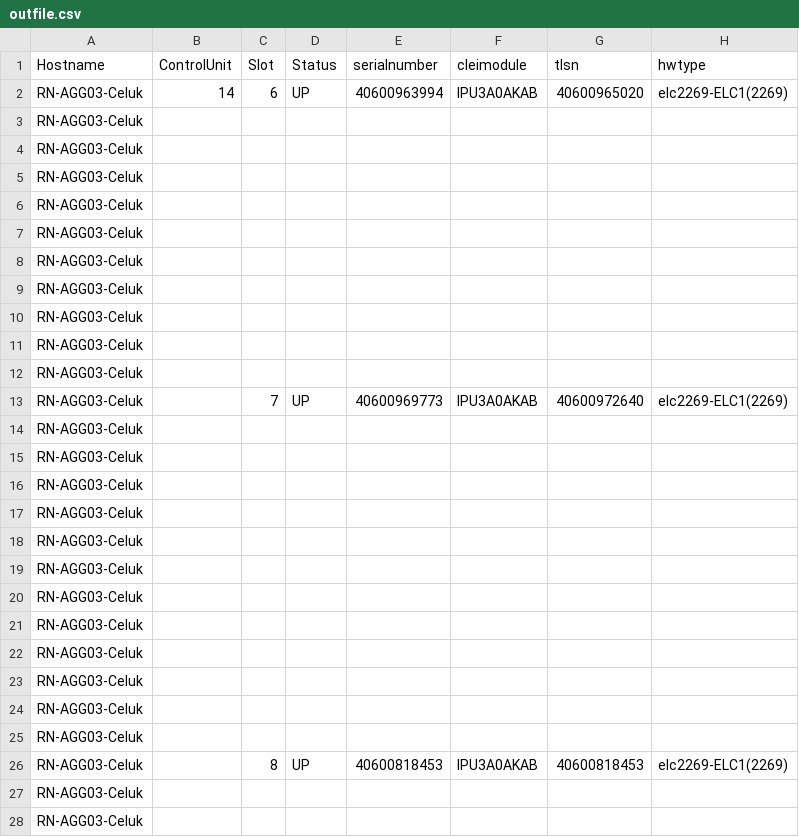
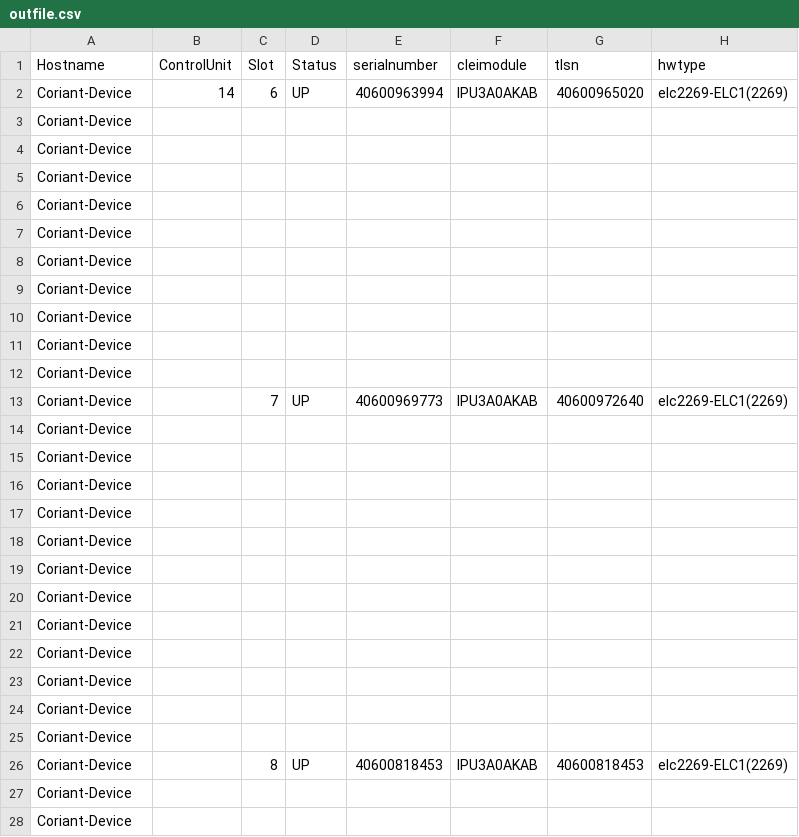
Before and after one commit to muktirandy/parse-tellabs-inventory, a CSV file: outfile.csv, drawn as a sheet; only a part is shown; the diff covers the shown part only; the diff names each change by its address in the sheet, - before the commit and + after, or states it on an @@ line.

Commit message:
push

```diff
--- a/outfile.csv
+++ b/outfile.csv
-A2:A28 (Hostname): RN-AGG03-Celuk
+A2:A28 (Hostname): Coriant-Device
```
Also changed, not shown: 11 edited cells elsewhere in this file.
